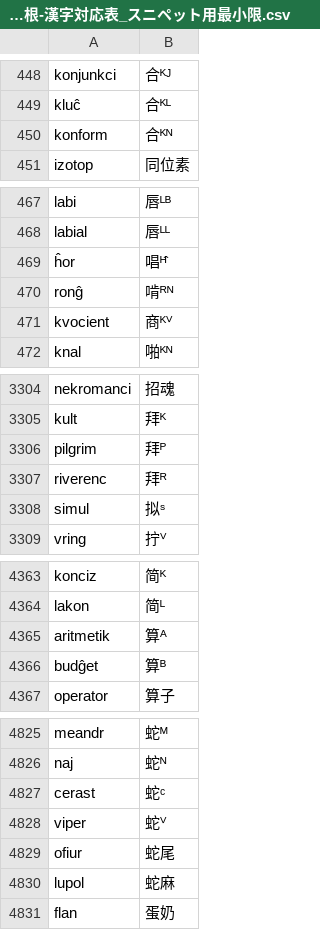
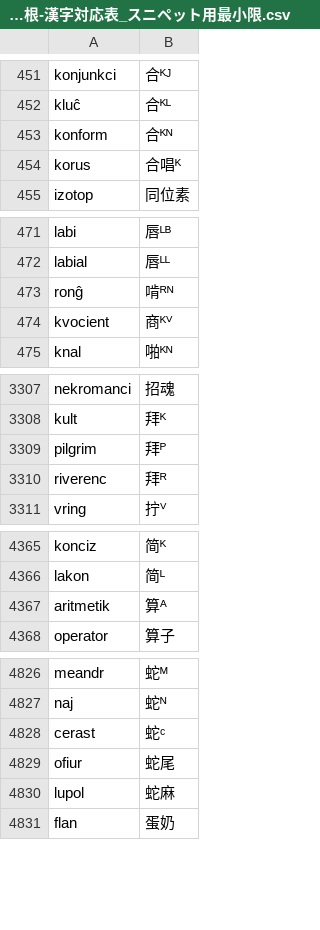
Before and after one commit to Takatakatake/kanjized-esperanto-reverter, a CSV file: エスペラント語根-漢字対応表_スニペット用最小限.csv, drawn as a sheet; only a part is shown, gaps mark what is left out; the diff covers the shown part only.

```diff
--- a/エスペラント語根-漢字対応表_スニペット用最小限.csv
+++ b/エスペラント語根-漢字対応表_スニペット用最小限.csv
@@ -450,2 +453,3 @@ kluĉ,合ᴷᴸ
 konform,合ᴷᴺ
+korus,合唱ᴷ
 izotop,同位素
@@ -468,3 +472,2 @@ labi,唇ᴸᴮ
 labial,唇ᴸᴸ
-ĥor,唱ᴴ̂
 ronĝ,啃ᴿᴺ
@@ -3307,3 +3310,2 @@ pilgrim,拜ᴾ
 riverenc,拜ᴿ
-simul,拟ˢ
 vring,拧ⱽ
@@ -4365,3 +4367,2 @@ lakon,简ᴸ
 aritmetik,算ᴬ
-budĝet,算ᴮ
 operator,算子
@@ -4827,3 +4828,2 @@ naj,蛇ᴺ
 cerast,蛇ᶜ
-viper,蛇ⱽ
 ofiur,蛇尾
```
Also changed, not shown: 4 added rows, 1 removed row and 3 edited cells elsewhere in this file, data/pejvo_piv_20260620_reverter.csv, 1 other file.
